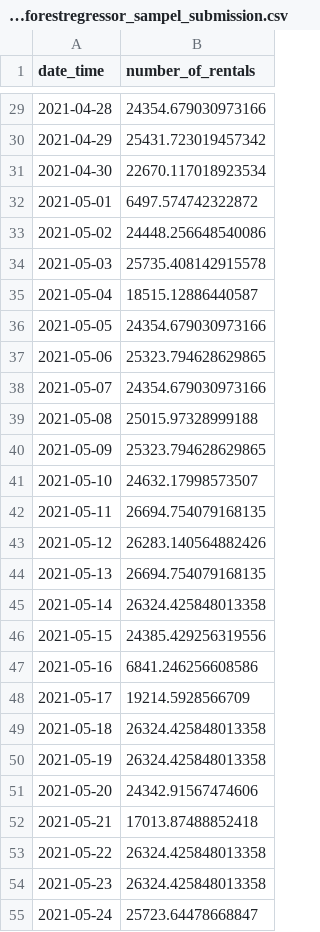
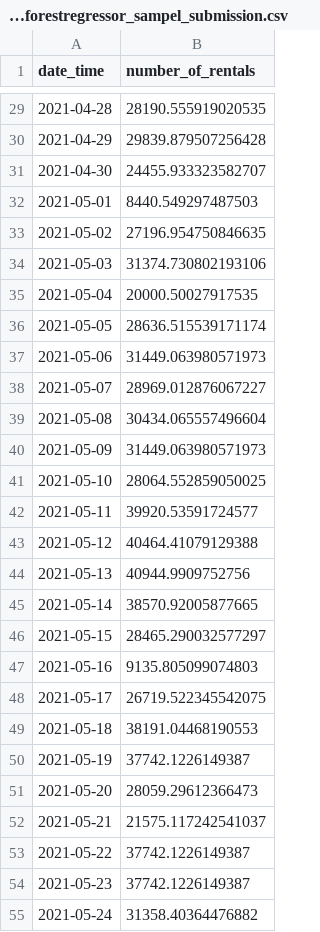
Before and after one commit to dannyljw/bycicle, a CSV file: feel&holi_randomforestregressor_sampel_submission.csv, drawn as a sheet; only a part is shown, gaps mark what is left out; the diff covers the shown part only.

```diff
--- a/feel&holi_randomforestregressor_sampel_submission.csv
+++ b/feel&holi_randomforestregressor_sampel_submission.csv
@@ -29,27 +29,27 @@ date_time,number_of_rentals
-2021-04-28,24354.679030973166
-2021-04-29,25431.723019457342
-2021-04-30,22670.117018923534
-2021-05-01,6497.574742322872
-2021-05-02,24448.256648540086
-2021-05-03,25735.408142915578
-2021-05-04,18515.12886440587
-2021-05-05,24354.679030973166
-2021-05-06,25323.794628629865
-2021-05-07,24354.679030973166
-2021-05-08,25015.97328999188
-2021-05-09,25323.794628629865
-2021-05-10,24632.17998573507
-2021-05-11,26694.754079168135
-2021-05-12,26283.140564882426
-2021-05-13,26694.754079168135
-2021-05-14,26324.425848013358
-2021-05-15,24385.429256319556
-2021-05-16,6841.246256608586
-2021-05-17,19214.5928566709
-2021-05-18,26324.425848013358
-2021-05-19,26324.425848013358
-2021-05-20,24342.91567474606
-2021-05-21,17013.87488852418
-2021-05-22,26324.425848013358
-2021-05-23,26324.425848013358
-2021-05-24,25723.64478668847
+2021-04-28,28190.555919020535
+2021-04-29,29839.879507256428
+2021-04-30,24455.933323582707
+2021-05-01,8440.549297487503
+2021-05-02,27196.954750846635
+2021-05-03,31374.730802193106
+2021-05-04,20000.50027917535
+2021-05-05,28636.515539171174
+2021-05-06,31449.063980571973
+2021-05-07,28969.012876067227
+2021-05-08,30434.065557496604
+2021-05-09,31449.063980571973
+2021-05-10,28064.552859050025
+2021-05-11,39920.53591724577
+2021-05-12,40464.41079129388
+2021-05-13,40944.9909752756
+2021-05-14,38570.92005877665
+2021-05-15,28465.290032577297
+2021-05-16,9135.805099074803
+2021-05-17,26719.522345542075
+2021-05-18,38191.04468190553
+2021-05-19,37742.1226149387
+2021-05-20,28059.29612366473
+2021-05-21,21575.117242541037
+2021-05-22,37742.1226149387
+2021-05-23,37742.1226149387
+2021-05-24,31358.40364476882
```
Also changed, not shown: 64 edited cells elsewhere in this file, 1 other file.
